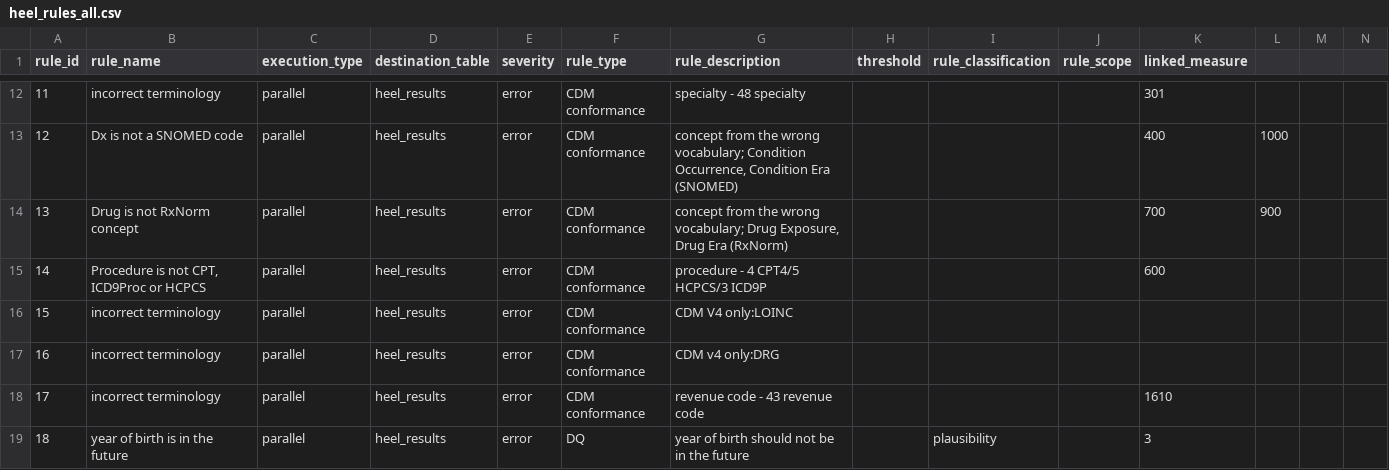
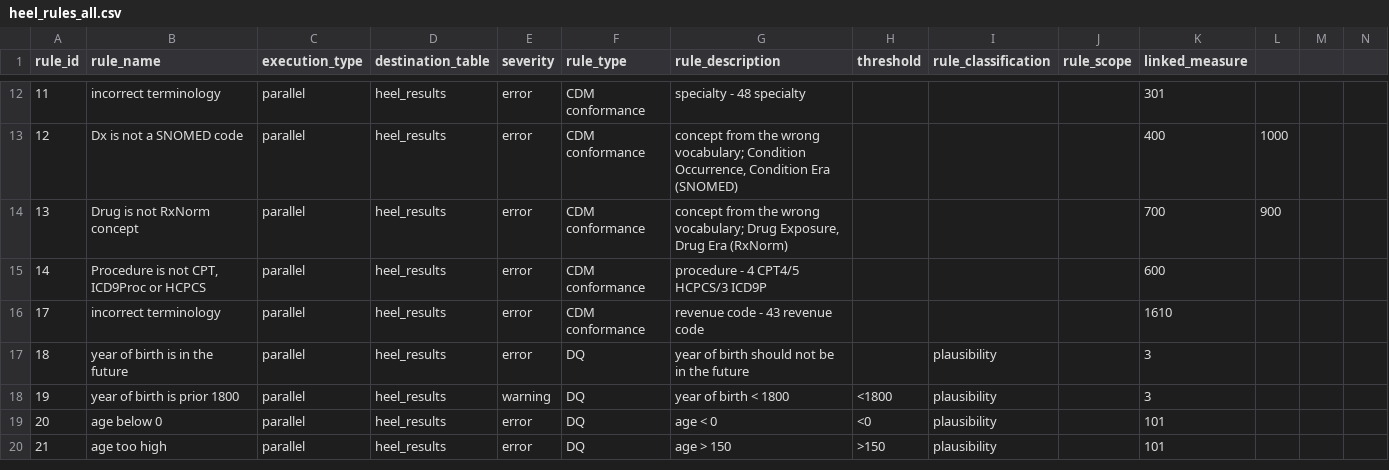
Before and after one commit to OHDSI/Achilles, a CSV file: inst/csv/heel/heel_rules_all.csv, drawn as a sheet; only a part is shown, gaps mark what is left out; the shorter side is filled out with more unchanged rows; rows hold the shown columns only; the diff names each change by its address in the sheet, - before the commit and + after, or states it on an @@ line.

Commit message:
Removed Heel rules 15 and 16 as they are for CDMv4

```diff
--- a/inst/csv/heel/heel_rules_all.csv
+++ b/inst/csv/heel/heel_rules_all.csv
-row 16: 15 | incorrect terminology | parallel | heel_results | error | CDM conformance | CDM V4 only:LOINC
-row 17: 16 | incorrect terminology | parallel | heel_results | error | CDM conformance | CDM v4 only:DRG
```
